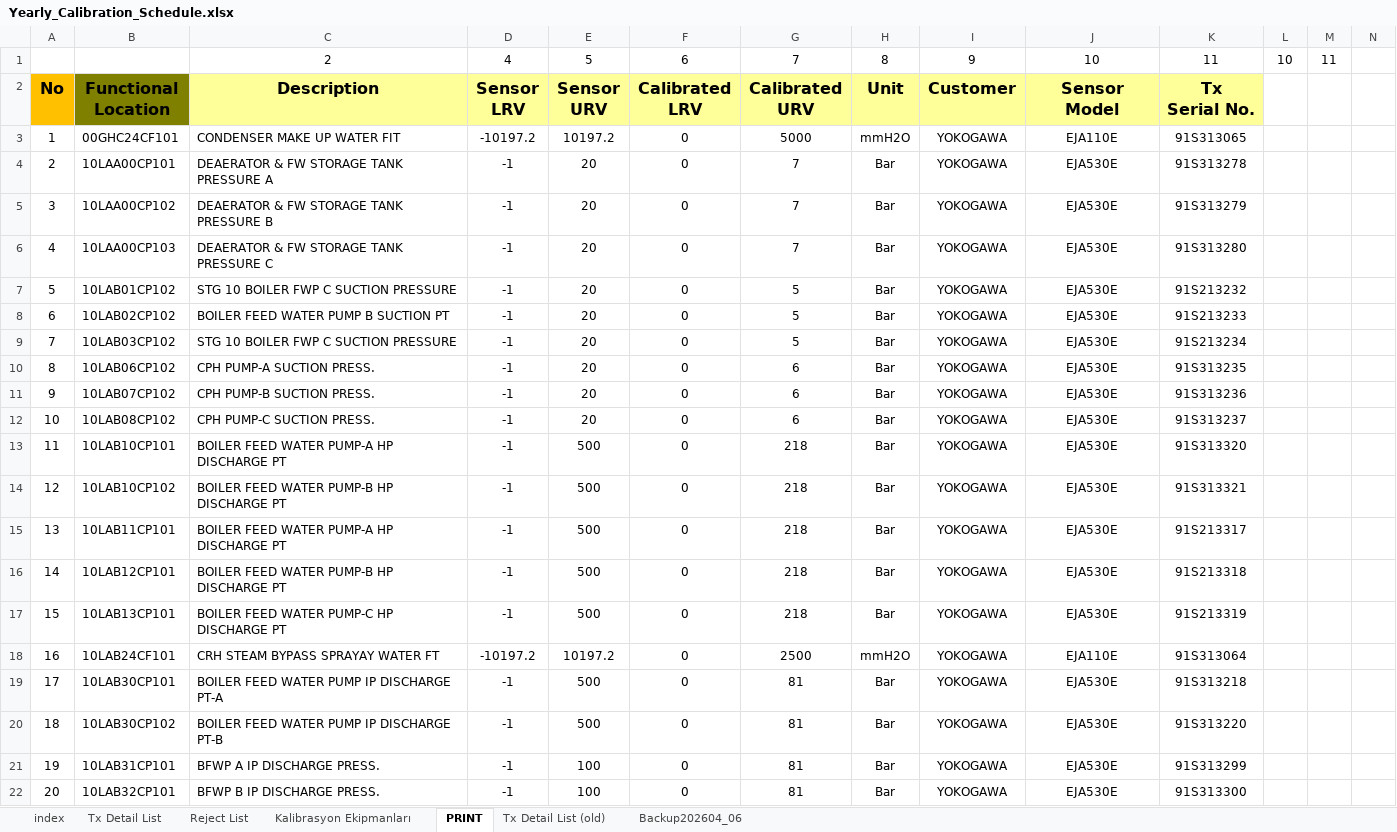
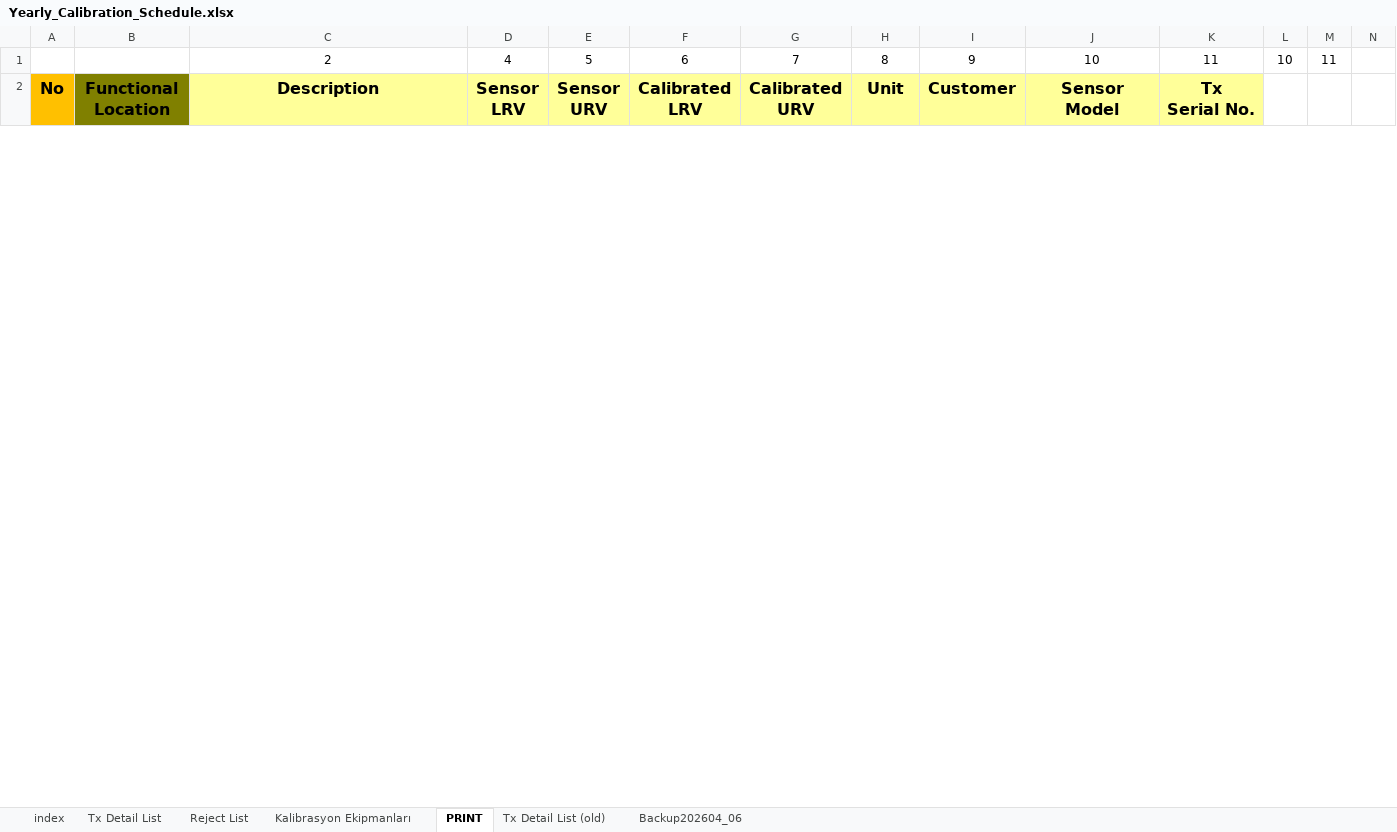
Before and after one commit to ilhan-yildiz/Calibration, an Excel workbook: Yearly_Calibration_Schedule.xlsx, sheet PRINT, drawn as a sheet; only a part is shown; values as stored, in another font and other column widths than the file's, no borders; conditional formats not drawn; removed rows and columns are numbered as before the commit, all else as after; rows hold the shown columns only; the diff covers the shown part only; the diff names each change by its address in the sheet, - before the commit and + after, or states it on an @@ line.

```diff
--- a/Yearly_Calibration_Schedule.xlsx (sheet PRINT)
+++ b/Yearly_Calibration_Schedule.xlsx (sheet PRINT)
-row 3: 1 | 00GHC24CF101 | CONDENSER MAKE UP WATER FIT | -10197.2 | 10197.2 | 0 | 5000 | mmH2O | YOKOGAWA | EJA110E | 91S313065
-row 4: 2 | 10LAA00CP101 | DEAERATOR & FW STORAGE TANK PRESSURE A | -1 | 20 | 0 | 7 | Bar | YOKOGAWA | EJA530E | 91S313278
-row 5: 3 | 10LAA00CP102 | DEAERATOR & FW STORAGE TANK PRESSURE B | -1 | 20 | 0 | 7 | Bar | YOKOGAWA | EJA530E | 91S313279
-row 6: 4 | 10LAA00CP103 | DEAERATOR & FW STORAGE TANK PRESSURE C | -1 | 20 | 0 | 7 | Bar | YOKOGAWA | EJA530E | 91S313280
-row 7: 5 | 10LAB01CP102 | STG 10 BOILER FWP C SUCTION PRESSURE | -1 | 20 | 0 | 5 | Bar | YOKOGAWA | EJA530E | 91S213232
-row 8: 6 | 10LAB02CP102 | BOILER FEED WATER PUMP B SUCTION PT | -1 | 20 | 0 | 5 | Bar | YOKOGAWA | EJA530E | 91S213233
-row 9: 7 | 10LAB03CP102 | STG 10 BOILER FWP C SUCTION PRESSURE | -1 | 20 | 0 | 5 | Bar | YOKOGAWA | EJA530E | 91S213234
-row 10: 8 | 10LAB06CP102 | CPH PUMP-A SUCTION PRESS. | -1 | 20 | 0 | 6 | Bar | YOKOGAWA | EJA530E | 91S313235
-row 11: 9 | 10LAB07CP102 | CPH PUMP-B SUCTION PRESS. | -1 | 20 | 0 | 6 | Bar | YOKOGAWA | EJA530E | 91S313236
-row 12: 10 | 10LAB08CP102 | CPH PUMP-C SUCTION PRESS. | -1 | 20 | 0 | 6 | Bar | YOKOGAWA | EJA530E | 91S313237
-row 13: 11 | 10LAB10CP101 | BOILER FEED WATER PUMP-A HP DISCHARGE PT | -1 | 500 | 0 | 218 | Bar | YOKOGAWA | EJA530E | 91S313320
-row 14: 12 | 10LAB10CP102 | BOILER FEED WATER PUMP-B HP DISCHARGE PT | -1 | 500 | 0 | 218 | Bar | YOKOGAWA | EJA530E | 91S313321
-row 15: 13 | 10LAB11CP101 | BOILER FEED WATER PUMP-A HP DISCHARGE PT | -1 | 500 | 0 | 218 | Bar | YOKOGAWA | EJA530E | 91S213317
-row 16: 14 | 10LAB12CP101 | BOILER FEED WATER PUMP-B HP DISCHARGE PT | -1 | 500 | 0 | 218 | Bar | YOKOGAWA | EJA530E | 91S213318
-row 17: 15 | 10LAB13CP101 | BOILER FEED WATER PUMP-C HP DISCHARGE PT | -1 | 500 | 0 | 218 | Bar | YOKOGAWA | EJA530E | 91S213319
-row 18: 16 | 10LAB24CF101 | CRH STEAM BYPASS SPRAYAY WATER FT | -10197.2 | 10197.2 | 0 | 2500 | mmH2O | YOKOGAWA | EJA110E | 91S313064
-row 19: 17 | 10LAB30CP101 | BOILER FEED WATER PUMP IP DISCHARGE PT-A | -1 | 500 | 0 | 81 | Bar | YOKOGAWA | EJA530E | 91S313218
-row 20: 18 | 10LAB30CP102 | BOILER FEED WATER PUMP IP DISCHARGE PT-B | -1 | 500 | 0 | 81 | Bar | YOKOGAWA | EJA530E | 91S313220
-row 21: 19 | 10LAB31CP101 | BFWP A IP DISCHARGE PRESS. | -1 | 100 | 0 | 81 | Bar | YOKOGAWA | EJA530E | 91S313299
-row 22: 20 | 10LAB32CP101 | BFWP B IP DISCHARGE PRESS. | -1 | 100 | 0 | 81 | Bar | YOKOGAWA | EJA530E | 91S313300
```
Also changed, not shown: 25 added rows and 5 removed rows elsewhere in this sheet, sheet Tx Detail List (old), sheet Tx Detail List, sheet Backup202604_06, sheet index, charts or pictures.
